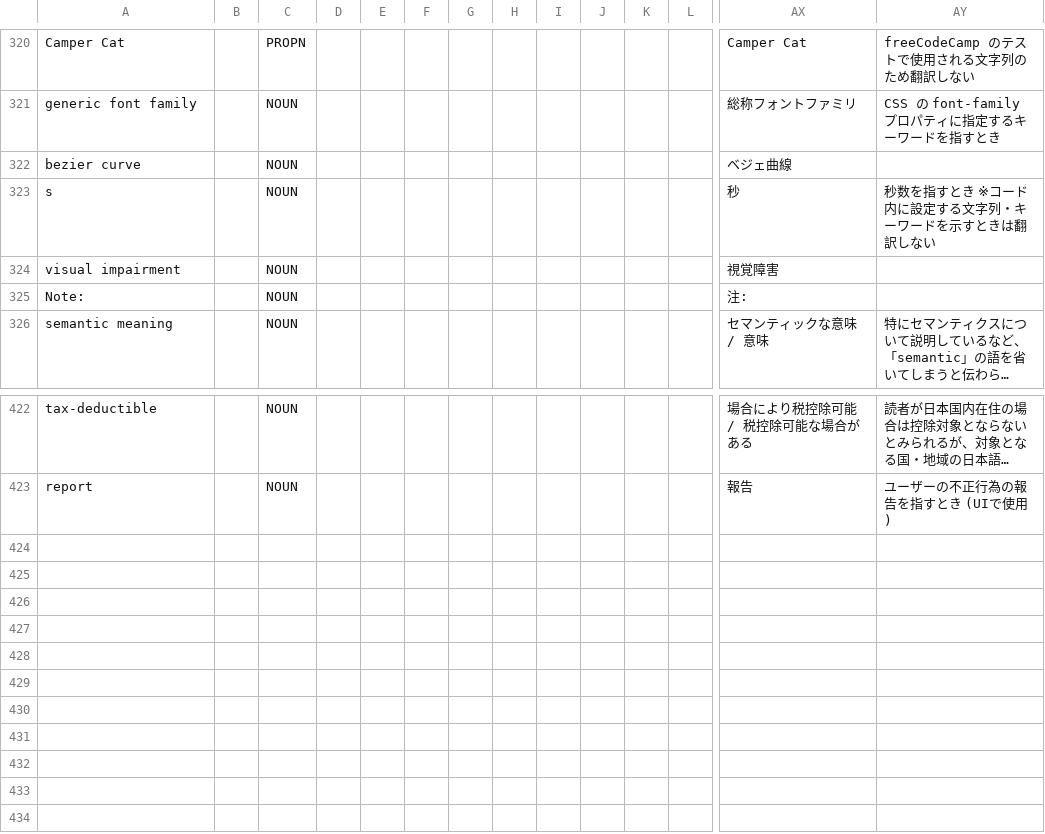
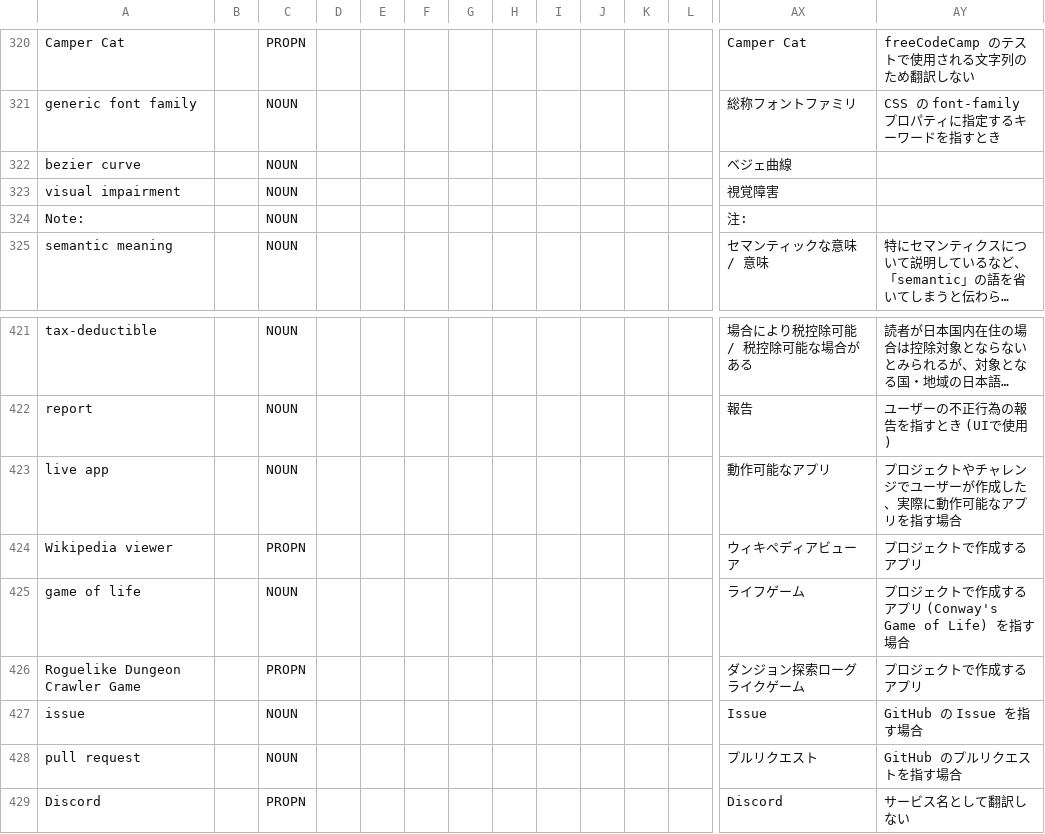
Before and after one commit to freeCodeCamp/crowdin-glossaries, a CSV file: glossaries/curriculum.csv, drawn as a sheet; only a part is shown, gaps mark what is left out; long unchanged cells end in …; removed rows and columns are numbered as before the commit, all else as after; rows hold the shown columns only; the diff names each change by its address in the sheet, - before the commit and + after, or states it on an @@ line.

Commit message:
chore: add Japanese terms to curriculum (#7)

```diff
--- a/glossaries/curriculum.csv
+++ b/glossaries/curriculum.csv
-row 323: s |  | NOUN |  |  |  |  |  |  |  |  |  | 秒 | 秒数を指すとき ※コード内に設定する文字列・キーワードを示すときは翻訳しない
+row 423: live app |  | NOUN |  |  |  |  |  |  |  |  |  | 動作可能なアプリ | プロジェクトやチャレンジでユーザーが作成した、実際に動作可能なアプリを指す場合
+row 424: Wikipedia viewer |  | PROPN |  |  |  |  |  |  |  |  |  | ウィキペディアビューア | プロジェクトで作成するアプリ
+row 425: game of life |  | NOUN |  |  |  |  |  |  |  |  |  | ライフゲーム | プロジェクトで作成するアプリ (Conway's Game of Life) を指す場合
+row 426: Roguelike Dungeon Crawler Game |  | PROPN |  |  |  |  |  |  |  |  |  | ダンジョン探索ローグライクゲーム | プロジェクトで作成するアプリ
+row 427: issue |  | NOUN |  |  |  |  |  |  |  |  |  | Issue | GitHub の Issue を指す場合
+row 428: pull request |  | NOUN |  |  |  |  |  |  |  |  |  | プルリクエスト | GitHub のプルリクエストを指す場合
+row 429: Discord |  | PROPN |  |  |  |  |  |  |  |  |  | Discord | サービス名として翻訳しない
```
